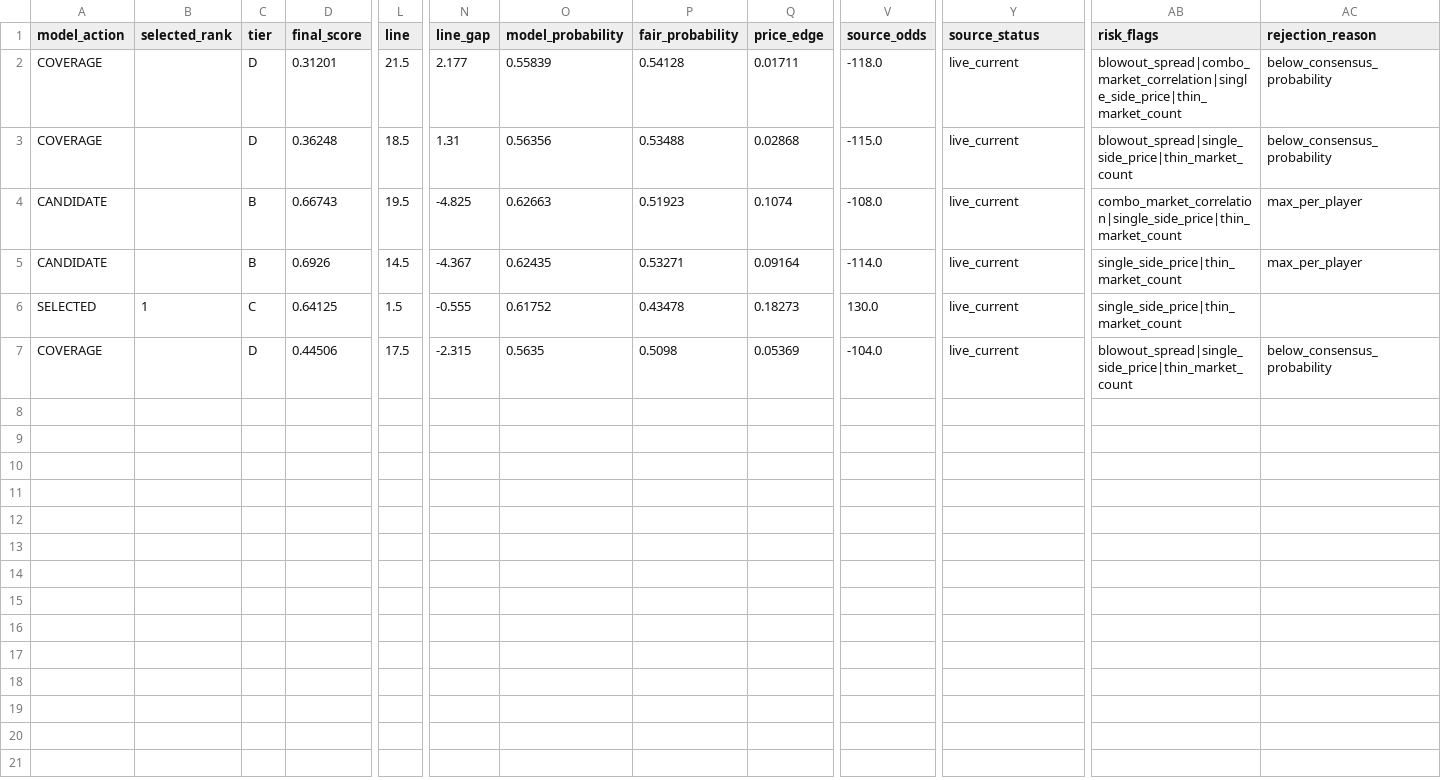
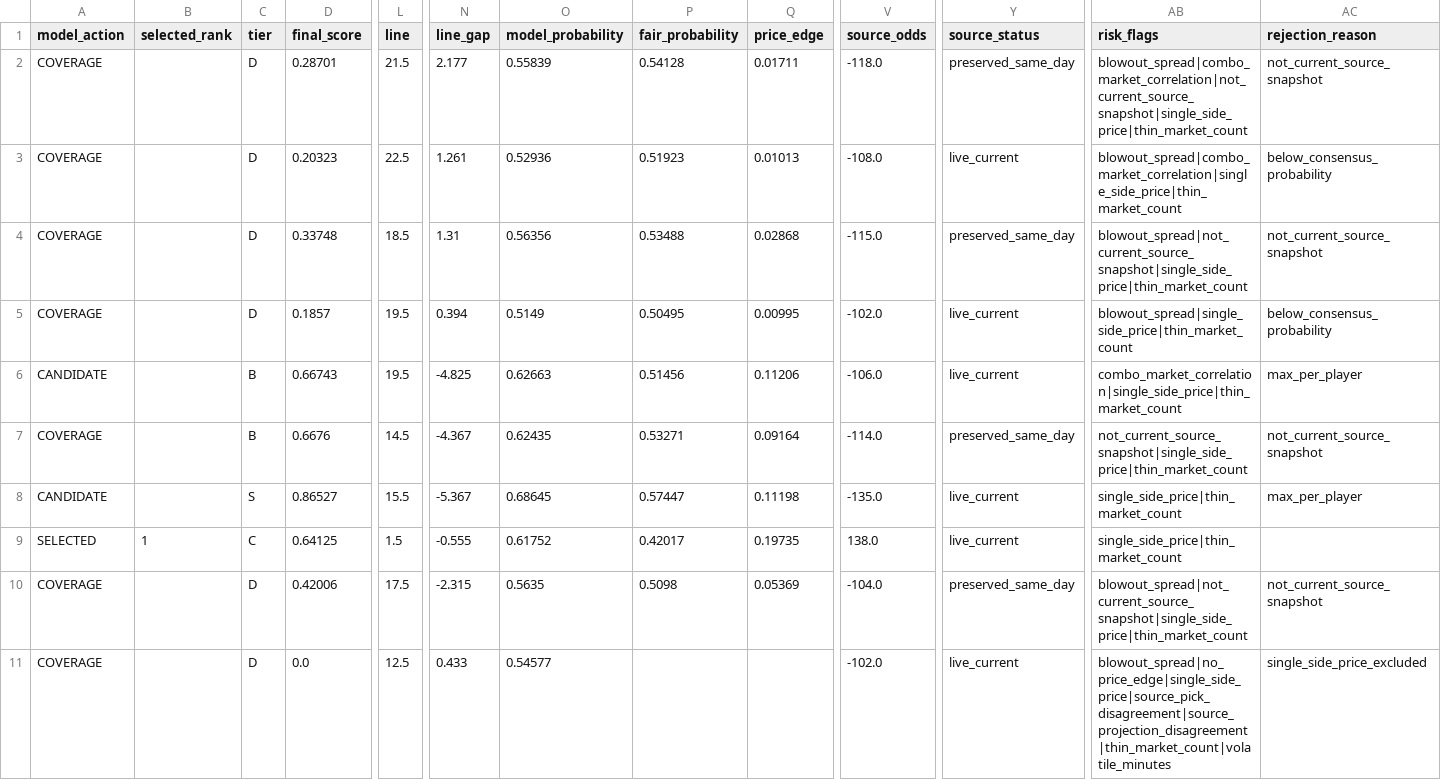
Before and after one commit to testqgw/SCP, a CSV file: wnba/output/current-card.csv, drawn as a sheet; only a part is shown, gaps mark what is left out; addresses are those after the commit; rows hold the shown columns only; the diff names each change by its address in the sheet, - before the commit and + after, or states it on an @@ line.

```diff
--- a/wnba/output/current-card.csv
+++ b/wnba/output/current-card.csv
-D2 (final_score): 0.31201
+D2 (final_score): 0.28701
-Y2 (source_status): live_current
+Y2 (source_status): preserved_same_day
-AB2 (risk_flags): blowout_spread|combo_market_correlation|single_side_price|thin_market_count
+AB2 (risk_flags): blowout_spread|combo_market_correlation|not_current_source_snapshot|single_side_price|thin_market_count
-AC2 (rejection_reason): below_consensus_probability
+AC2 (rejection_reason): not_current_source_snapshot
+row 3: COVERAGE |  | D | 0.20323 | 22.5 | 1.261 | 0.52936 | 0.51923 | 0.01013 | -108.0 | live_current | blowout_spread|combo_market_correlation|single_side_price|thin_market_count | below_consensus_probability
-D4 (final_score): 0.36248
+D4 (final_score): 0.33748
-Y4 (source_status): live_current
+Y4 (source_status): preserved_same_day
-AB4 (risk_flags): blowout_spread|single_side_price|thin_market_count
+AB4 (risk_flags): blowout_spread|not_current_source_snapshot|single_side_price|thin_market_count
-AC4 (rejection_reason): below_consensus_probability
+AC4 (rejection_reason): not_current_source_snapshot
+row 5: COVERAGE |  | D | 0.1857 | 19.5 | 0.394 | 0.5149 | 0.50495 | 0.00995 | -102.0 | live_current | blowout_spread|single_side_price|thin_market_count | below_consensus_probability
-P6 (fair_probability): 0.51923
+P6 (fair_probability): 0.51456
-Q6 (price_edge): 0.1074
+Q6 (price_edge): 0.11206
-V6 (source_odds): -108.0
+V6 (source_odds): -106.0
+row 7: COVERAGE |  | B | 0.6676 | 14.5 | -4.367 | 0.62435 | 0.53271 | 0.09164 | -114.0 | preserved_same_day | not_current_source_snapshot|single_side_price|thin_market_count | not_current_source_snapshot
-C8 (tier): B
+C8 (tier): S
-D8 (final_score): 0.6926
+D8 (final_score): 0.86527
-L8 (line): 14.5
+L8 (line): 15.5
-N8 (line_gap): -4.367
+N8 (line_gap): -5.367
-O8 (model_probability): 0.62435
+O8 (model_probability): 0.68645
-P8 (fair_probability): 0.53271
+P8 (fair_probability): 0.57447
-Q8 (price_edge): 0.09164
+Q8 (price_edge): 0.11198
-V8 (source_odds): -114.0
+V8 (source_odds): -135.0
-P9 (fair_probability): 0.43478
+P9 (fair_probability): 0.42017
-Q9 (price_edge): 0.18273
+Q9 (price_edge): 0.19735
-V9 (source_odds): 130.0
+V9 (source_odds): 138.0
-D10 (final_score): 0.44506
+D10 (final_score): 0.42006
-Y10 (source_status): live_current
+Y10 (source_status): preserved_same_day
-AB10 (risk_flags): blowout_spread|single_side_price|thin_market_count
+AB10 (risk_flags): blowout_spread|not_current_source_snapshot|single_side_price|thin_market_count
-AC10 (rejection_reason): below_consensus_probability
+AC10 (rejection_reason): not_current_source_snapshot
+row 11: COVERAGE |  | D | 0.0 | 12.5 | 0.433 | 0.54577 |  |  | -102.0 | live_current | blowout_spread|no_price_edge|single_side_price|source_pick_disagreement|source_projection_disagreement|thin_market_count|volatile_minutes | single_side_price_excluded
```
Also changed, not shown: wnba/data/current/sportsgrid_fanduel_board_2026-08-10.csv, 5 other files.
